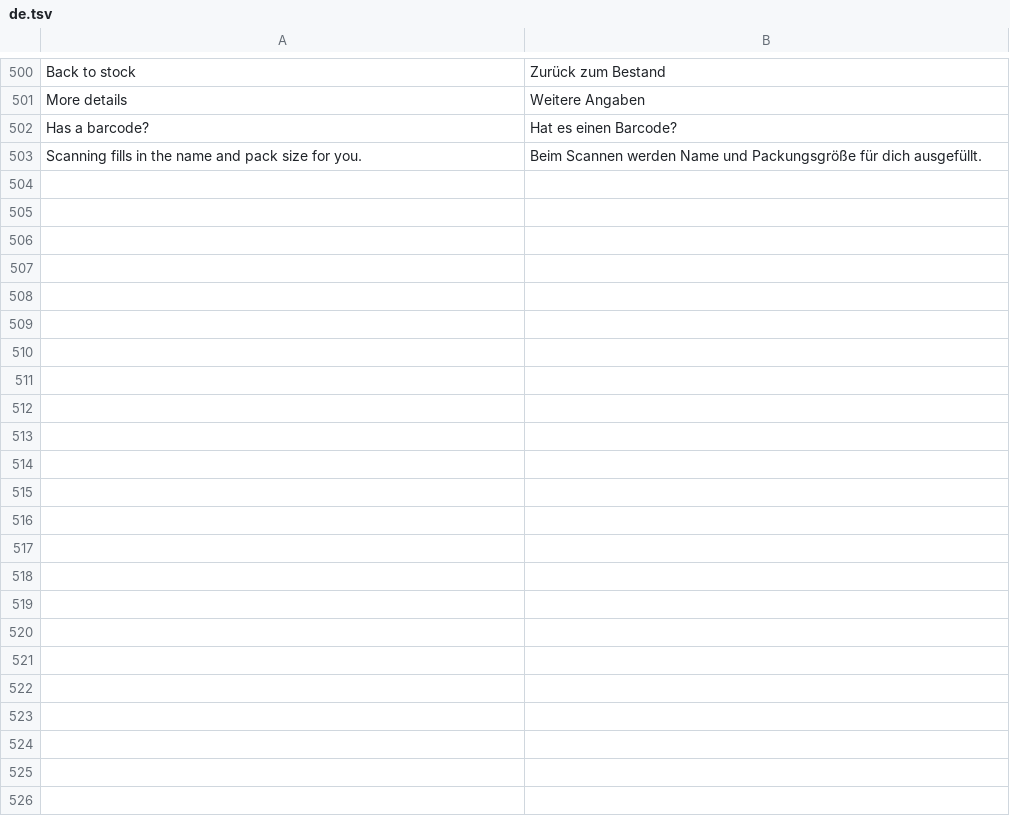
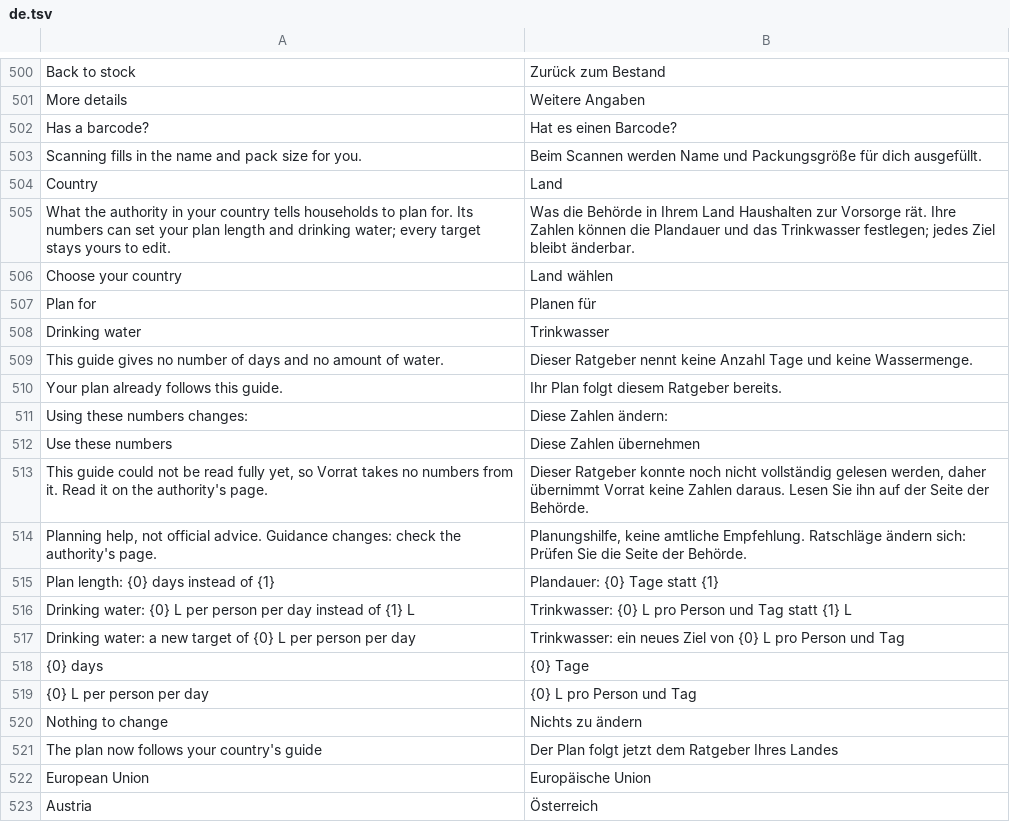
Before and after one commit to Emalsha/vorrat, a TSV file: locales/de.tsv, drawn as a sheet; only a part is shown, gaps mark what is left out; the diff covers the shown part only.

```diff
--- a/locales/de.tsv
+++ b/locales/de.tsv
@@ -503 +503,21 @@ Has a barcode?	Hat es einen Barcode?
 Scanning fills in the name and pack size for you.	Beim Scannen werden Name und Packungsgröße für dich ausgefüllt.
+Country	Land
+What the authority in your country tells households to plan for. Its numbers can set your plan length and drinking water; every target stays yours to edit.	Was die Behörde in Ihrem Land Haushalten zur Vorsorge rät. Ihre Zahlen können die Plandauer und das Trinkwasser festlegen; jedes Ziel bleibt änderbar.
+Choose your country	Land wählen
+Plan for	Planen für
+Drinking water	Trinkwasser
+This guide gives no number of days and no amount of water.	Dieser Ratgeber nennt keine Anzahl Tage und keine Wassermenge.
+Your plan already follows this guide.	Ihr Plan folgt diesem Ratgeber bereits.
+Using these numbers changes:	Diese Zahlen ändern:
+Use these numbers	Diese Zahlen übernehmen
+This guide could not be read fully yet, so Vorrat takes no numbers from it. Read it on the authority's page.	Dieser Ratgeber konnte noch nicht vollständig gelesen werden, daher übernimmt Vorrat keine Zahlen daraus. Lesen Sie ihn auf der Seite der Behörde.
+Planning help, not official advice. Guidance changes: check the authority's page.	Planungshilfe, keine amtliche Empfehlung. Ratschläge ändern sich: Prüfen Sie die Seite der Behörde.
+Plan length: {0} days instead of {1}	Plandauer: {0} Tage statt {1}
+Drinking water: {0} L per person per day instead of {1} L	Trinkwasser: {0} L pro Person und Tag statt {1} L
+Drinking water: a new target of {0} L per person per day	Trinkwasser: ein neues Ziel von {0} L pro Person und Tag
+{0} days	{0} Tage
+{0} L per person per day	{0} L pro Person und Tag
+Nothing to change	Nichts zu ändern
+The plan now follows your country's guide	Der Plan folgt jetzt dem Ratgeber Ihres Landes
+European Union	Europäische Union
+Austria	Österreich
```
Also changed, not shown: 30 added rows elsewhere in this file, locales/fr.tsv, locales/nl.tsv, 14 other files.
